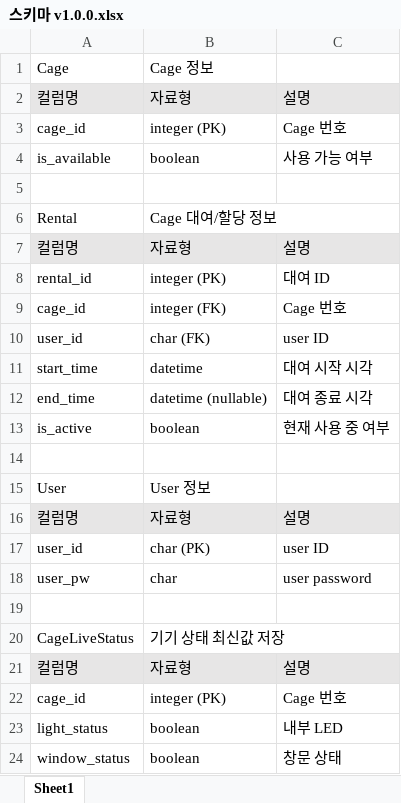
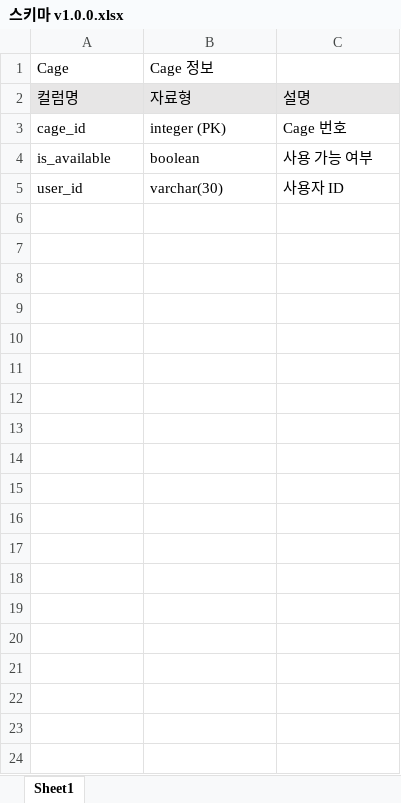
Before and after one commit to ghkdwjdxo99/Smart_Cage, an Excel workbook: DB 스키마/스키마 v1.0.0.xlsx, sheet Sheet1, drawn as a sheet; only a part is shown; values as stored, in another font and other column widths than the file's, no borders; removed rows and columns are numbered as before the commit, all else as after; the diff covers the shown part only; the diff names each change by its address in the sheet, - before the commit and + after, or states it on an @@ line.

Commit message:
Update 스키마 v1.0.0.xlsx

```diff
--- a/DB 스키마/스키마 v1.0.0.xlsx (sheet Sheet1)
+++ b/DB 스키마/스키마 v1.0.0.xlsx (sheet Sheet1)
-row 5: (empty)
-row 6: Rental | Cage 대여/할당 정보
-row 7: 컬럼명 | 자료형 | 설명
-row 8: rental_id | integer (PK) | 대여 ID
-row 9: cage_id | integer (FK) | Cage 번호
-B5: char (FK)
+B5: varchar(30)
-C5: user ID
+C5: 사용자 ID
-row 11: start_time | datetime | 대여 시작 시각
-row 12: end_time | datetime (nullable) | 대여 종료 시각
-row 13: is_active | boolean | 현재 사용 중 여부
-row 14: (empty)
-row 15: User | User 정보
-row 16: 컬럼명 | 자료형 | 설명
-row 17: user_id | char (PK) | user ID
-row 18: user_pw | char | user password
-row 19: (empty)
-row 20: CageLiveStatus | 기기 상태 최신값 저장
-row 21: 컬럼명 | 자료형 | 설명
-row 22: cage_id | integer (PK) | Cage 번호
-row 23: light_status | boolean | 내부 LED
-row 24: window_status | boolean | 창문 상태
```
Also changed, not shown: 9 removed rows elsewhere in this sheet.
